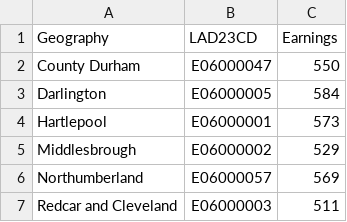
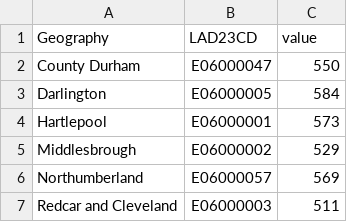
Before and after one commit to sun-flinders/cdw, a CSV file: local_data_earnings.csv, drawn as a sheet; only a part is shown.

Commit message:
Update local_data_earnings.csv

```diff
--- a/local_data_earnings.csv
+++ b/local_data_earnings.csv
@@ -1,2 +1,2 @@
-Geography,LAD23CD,Earnings
+Geography,LAD23CD,value
 County Durham,E06000047,550
```
